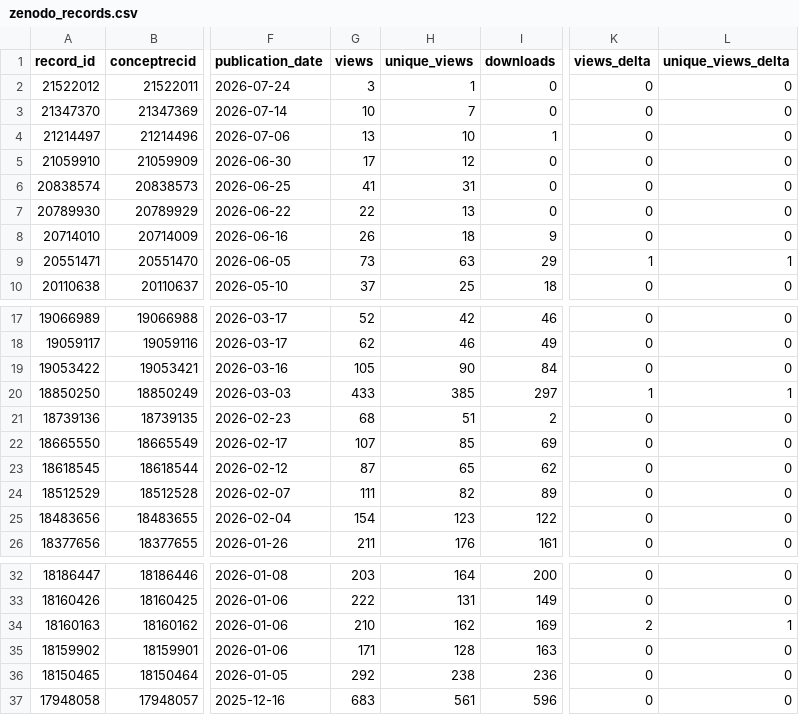
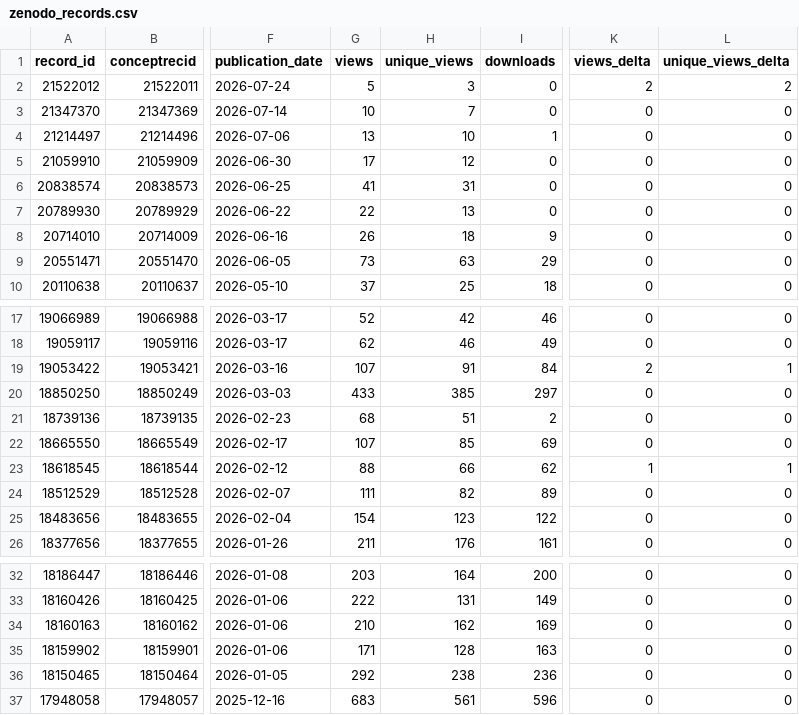
Before and after one commit to matsuoka-GPT/matsuoka-GPT.github.io, a CSV file: data/zenodo/zenodo_records.csv, drawn as a sheet; only a part is shown, gaps mark what is left out; the diff names each change by its address in the sheet, - before the commit and + after, or states it on an @@ line.

```diff
--- a/data/zenodo/zenodo_records.csv
+++ b/data/zenodo/zenodo_records.csv
-G2 (views): 3
+G2 (views): 5
-H2 (unique_views): 1
+H2 (unique_views): 3
-K2 (views_delta): 0
+K2 (views_delta): 2
-L2 (unique_views_delta): 0
+L2 (unique_views_delta): 2
-K9 (views_delta): 1
+K9 (views_delta): 0
-L9 (unique_views_delta): 1
+L9 (unique_views_delta): 0
-G19 (views): 105
+G19 (views): 107
-H19 (unique_views): 90
+H19 (unique_views): 91
-K19 (views_delta): 0
+K19 (views_delta): 2
-L19 (unique_views_delta): 0
+L19 (unique_views_delta): 1
-K20 (views_delta): 1
+K20 (views_delta): 0
-L20 (unique_views_delta): 1
+L20 (unique_views_delta): 0
-G23 (views): 87
+G23 (views): 88
-H23 (unique_views): 65
+H23 (unique_views): 66
-K23 (views_delta): 0
+K23 (views_delta): 1
-L23 (unique_views_delta): 0
+L23 (unique_views_delta): 1
-K34 (views_delta): 2
+K34 (views_delta): 0
-L34 (unique_views_delta): 1
+L34 (unique_views_delta): 0
```
Also changed, not shown: 4 other files.
